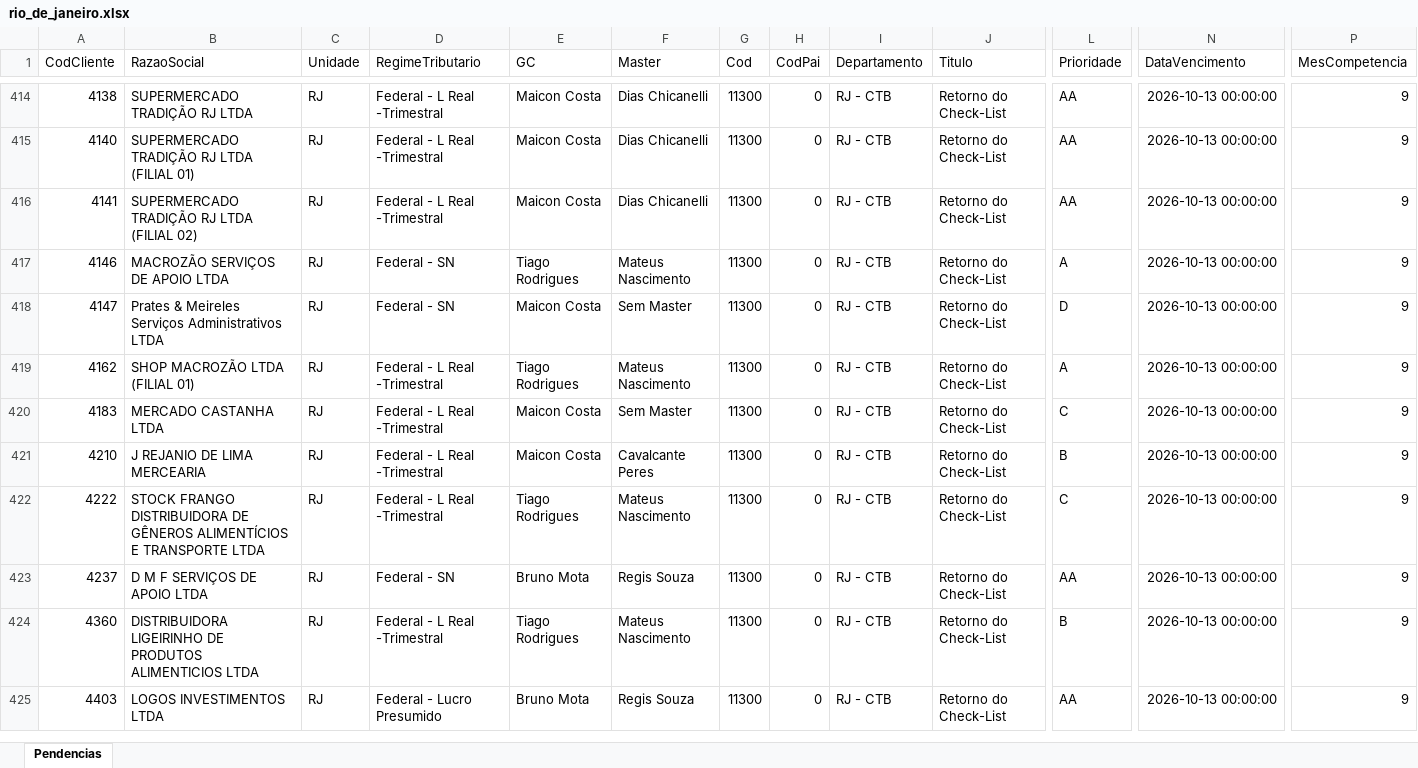
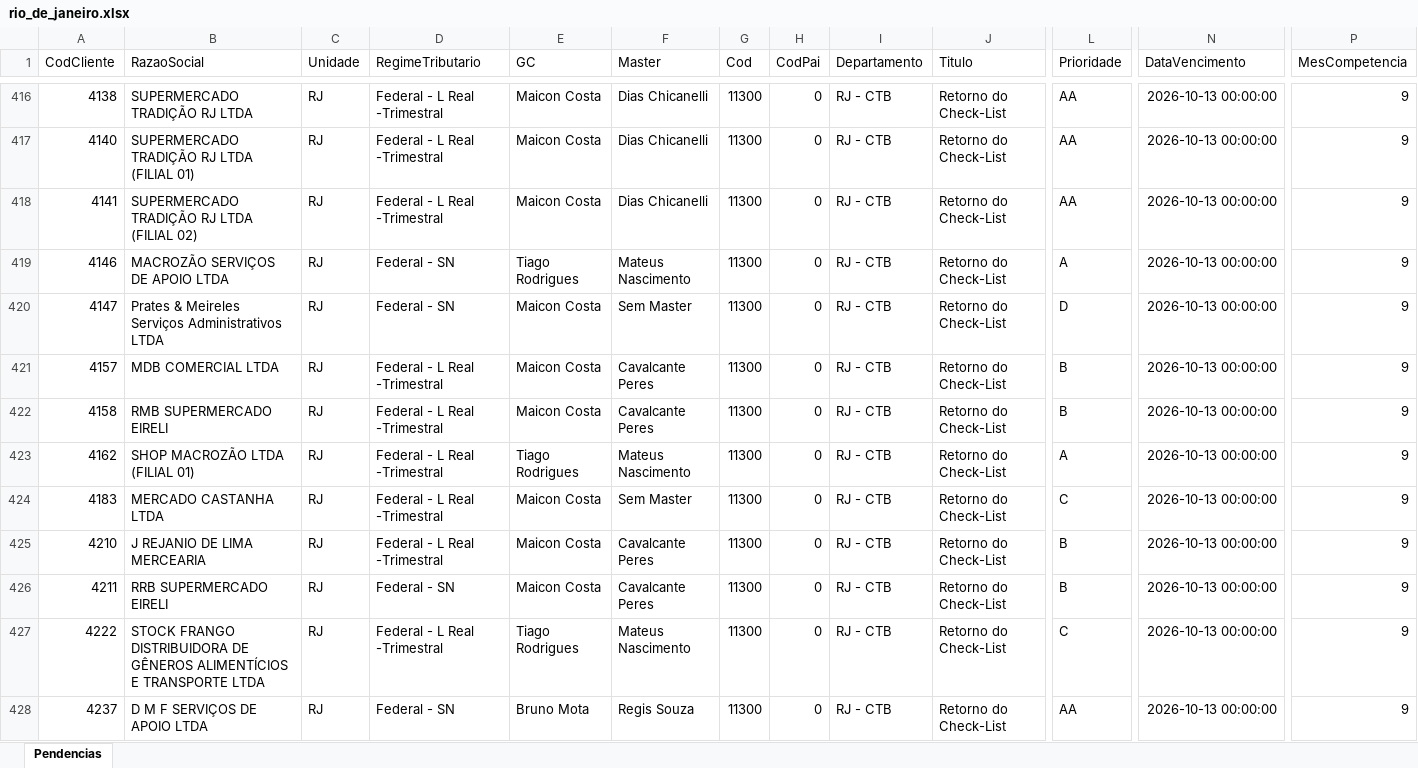
Before and after one commit to Controladoria-MG/Tarefas-baixadas, an Excel workbook: data/base/rio_de_janeiro.xlsx, sheet Pendencias, drawn as a sheet; only a part is shown, gaps mark what is left out; the shorter side is filled out with more unchanged rows; values as stored, in another font and other column widths than the file's, no borders; rows hold the shown columns only; the diff covers the shown part only; the diff names each change by its address in the sheet, - before the commit and + after, or states it on an @@ line.

```diff
--- a/data/base/rio_de_janeiro.xlsx (sheet Pendencias)
+++ b/data/base/rio_de_janeiro.xlsx (sheet Pendencias)
+row 421: 4157 | MDB COMERCIAL LTDA | RJ | Federal - L Real -Trimestral | Maicon Costa | Cavalcante Peres | 11300 | 0 | RJ - CTB | Retorno do Check-List | B | 2026-10-13 00:00:00 | 9
+row 422: 4158 | RMB SUPERMERCADO EIRELI | RJ | Federal - L Real -Trimestral | Maicon Costa | Cavalcante Peres | 11300 | 0 | RJ - CTB | Retorno do Check-List | B | 2026-10-13 00:00:00 | 9
+row 426: 4211 | RRB SUPERMERCADO EIRELI | RJ | Federal - SN | Maicon Costa | Cavalcante Peres | 11300 | 0 | RJ - CTB | Retorno do Check-List | B | 2026-10-13 00:00:00 | 9
```
Also changed, not shown: 37 added rows, 1 removed row, 14 moved rows and 26 edited cells elsewhere in this sheet, data/base/goias.xlsx, data/base/santos.xlsx, 2 other files.
